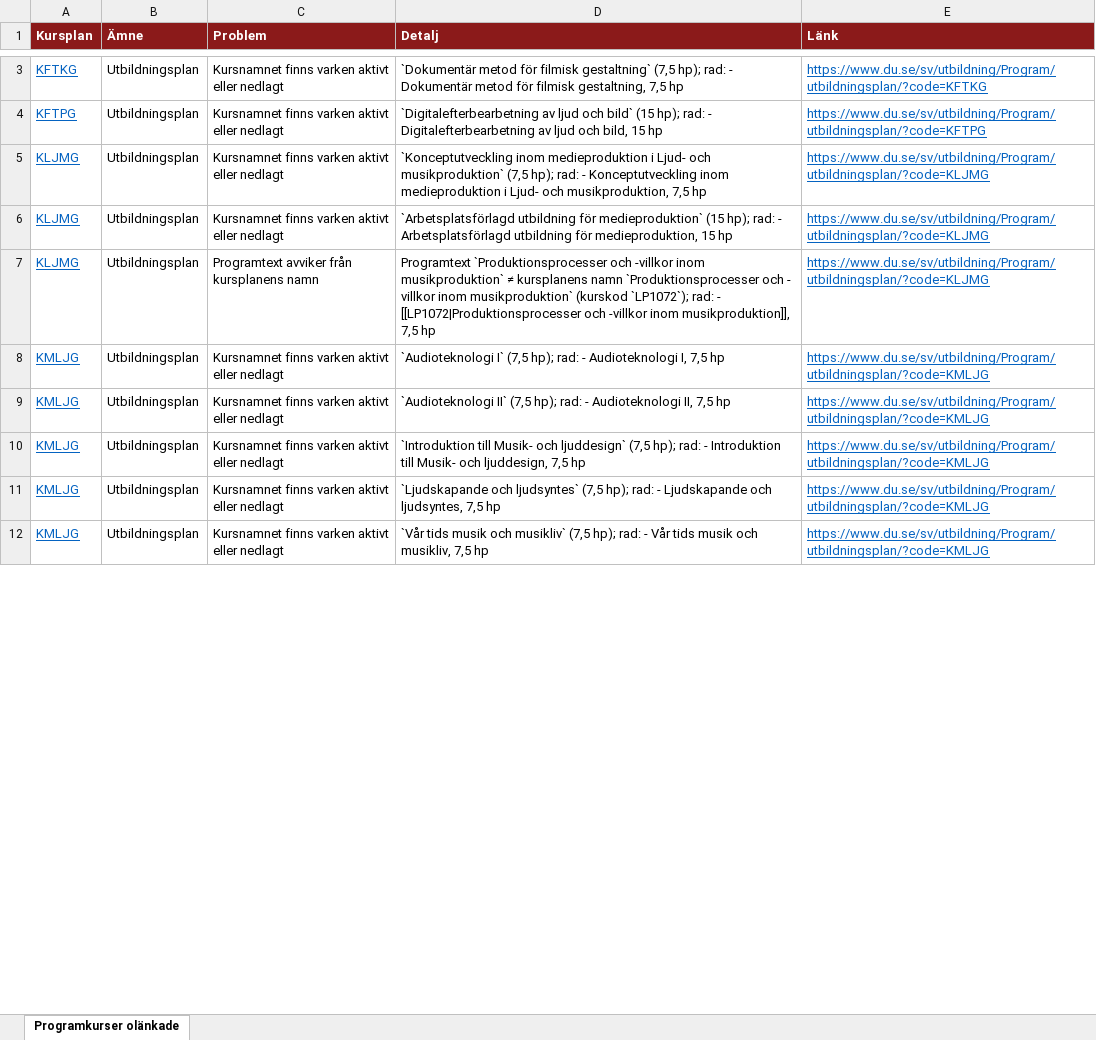
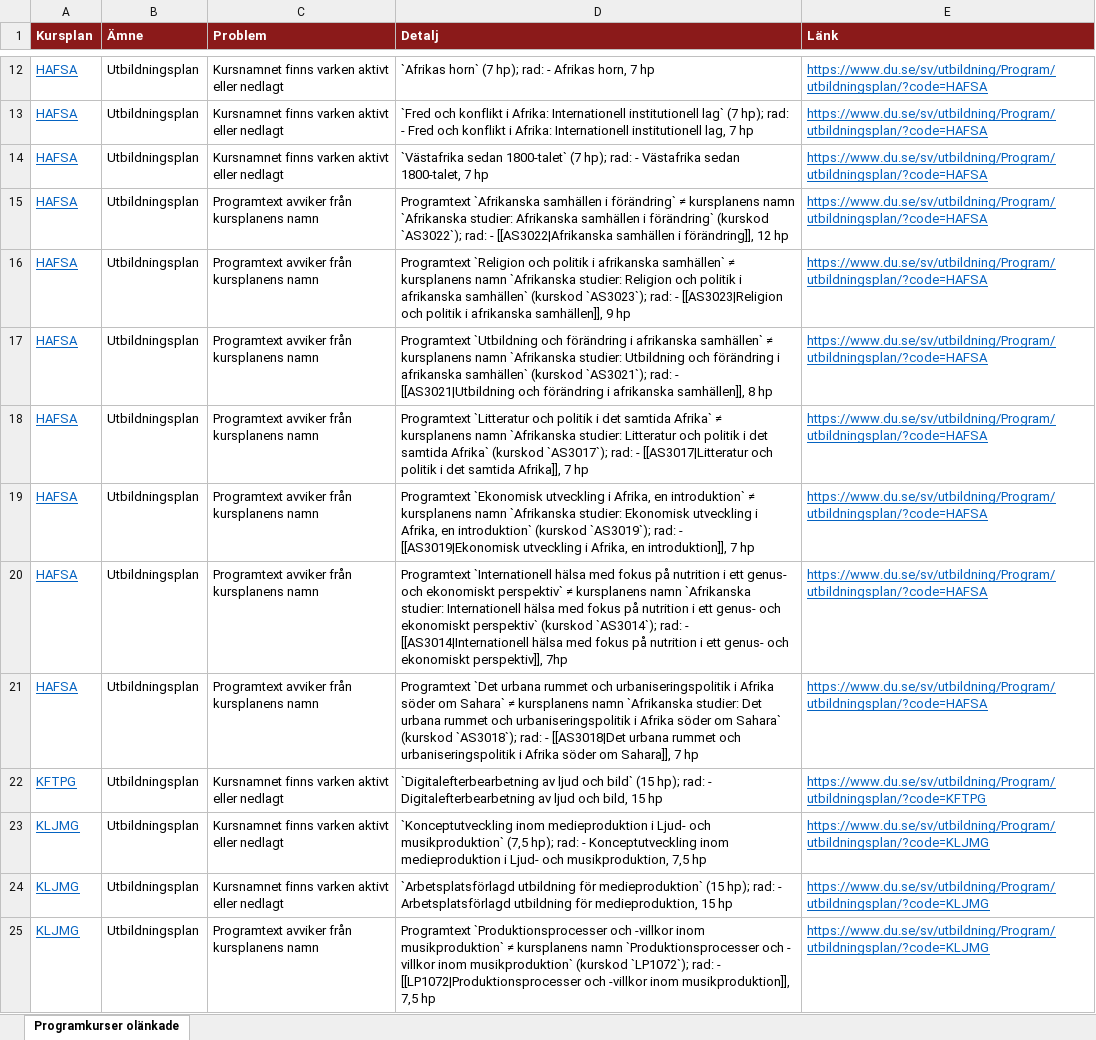
Before and after one commit to charlie-lindgren/dalarna-university, an Excel workbook: vault-dalarna-university/03 IKS/Analys/Programkurser olänkade.xlsx, sheet Programkurser olänkade, drawn as a sheet; only a part is shown, gaps mark what is left out; the shorter side is filled out with more unchanged rows; values as stored, in another font and other column widths than the file's, no borders; addresses are those after the commit; the diff covers the shown part only; the diff names each change by its address in the sheet, - before the commit and + after, or states it on an @@ line.

Commit message:
Update analysis Excel files with recent changes
- Modified "Programkurser olänkade.xlsx" to reflect updated data.
- Revised "Samstämighet svenska och engelska.xlsx" for consistency improvements.
- Corrected errors in "Stavfel och språkbruk.xlsx" to enhance clarity.
- Updated "Övrigt.xlsx" with additional relevant information.

```diff
--- a/vault-dalarna-university/03 IKS/Analys/Programkurser olänkade.xlsx (sheet Programkurser olänkade)
+++ b/vault-dalarna-university/03 IKS/Analys/Programkurser olänkade.xlsx (sheet Programkurser olänkade)
+row 12: HAFSA | Utbildningsplan | Kursnamnet finns varken aktivt eller nedlagt | `Afrikas horn` (7 hp); rad: - Afrikas horn, 7 hp | https://www.du.se/sv/utbildning/Program/utbildningsplan/?code=HAFSA
-A13 (Kursplan): KFTKG
+A13 (Kursplan): HAFSA
-D13 (Detalj): `Dokumentär metod för filmisk gestaltning` (7,5 hp); rad: - Dokumentär metod för filmisk gestaltning, 7,5 hp
+D13 (Detalj): `Fred och konflikt i Afrika: Internationell institutionell lag` (7 hp); rad: - Fred och konflikt i Afrika: Internationell institutionell lag, 7 hp
-E13 (Länk): https://www.du.se/sv/utbildning/Program/utbildningsplan/?code=KFTKG
+E13 (Länk): https://www.du.se/sv/utbildning/Program/utbildningsplan/?code=HAFSA
+row 14: HAFSA | Utbildningsplan | Kursnamnet finns varken aktivt eller nedlagt | `Västafrika sedan 1800-talet` (7 hp); rad: - Västafrika sedan 1800-talet, 7 hp | https://www.du.se/sv/utbildning/Program/utbildningsplan/?code=HAFSA
+row 15: HAFSA | Utbildningsplan | Programtext avviker från kursplanens namn | Programtext `Afrikanska samhällen i förändring` ≠ kursplanens namn `Afrikanska studier: Afrikanska samhällen i förändring` (kurskod `AS3022`); rad: - [[AS3022|Afrikanska samhällen i förändring]], 12 hp | https://www.du.se/sv/utbildning/Program/utbildningsplan/?code=HAFSA
+row 16: HAFSA | Utbildningsplan | Programtext avviker från kursplanens namn | Programtext `Religion och politik i afrikanska samhällen` ≠ kursplanens namn `Afrikanska studier: Religion och politik i afrikanska samhällen` (kurskod `AS3023`); rad: - [[AS3023|Religion och politik i afrikanska samhällen]], 9 hp | https://www.du.se/sv/utbildning/Program/utbildningsplan/?code=HAFSA
+row 17: HAFSA | Utbildningsplan | Programtext avviker från kursplanens namn | Programtext `Utbildning och förändring i afrikanska samhällen` ≠ kursplanens namn `Afrikanska studier: Utbildning och förändring i afrikanska samhällen` (kurskod `AS3021`); rad: - [[AS3021|Utbildning och förändring i afrikanska samhällen]], 8 hp | https://www.du.se/sv/utbildning/Program/utbildningsplan/?code=HAFSA
+row 18: HAFSA | Utbildningsplan | Programtext avviker från kursplanens namn | Programtext `Litteratur och politik i det samtida Afrika` ≠ kursplanens namn `Afrikanska studier: Litteratur och politik i det samtida Afrika` (kurskod `AS3017`); rad: - [[AS3017|Litteratur och politik i det samtida Afrika]], 7 hp | https://www.du.se/sv/utbildning/Program/utbildningsplan/?code=HAFSA
+row 19: HAFSA | Utbildningsplan | Programtext avviker från kursplanens namn | Programtext `Ekonomisk utveckling i Afrika, en introduktion` ≠ kursplanens namn `Afrikanska studier: Ekonomisk utveckling i Afrika, en introduktion` (kurskod `AS3019`); rad: - [[AS3019|Ekonomisk utveckling i Afrika, en introduktion]], 7 hp | https://www.du.se/sv/utbildning/Program/utbildningsplan/?code=HAFSA
+row 20: HAFSA | Utbildningsplan | Programtext avviker från kursplanens namn | Programtext `Internationell hälsa med fokus på nutrition i ett genus- och ekonomiskt perspektiv` ≠ kursplanens namn `Afrikanska studier: Internationell hälsa med fokus på nutrition i ett genus- och ekonomiskt perspektiv` (kurskod `AS3014`); rad: - [[AS3014|Internationell hälsa med fokus på nutrition i ett genus- och ekonomiskt perspektiv]], 7hp | https://www.du.se/sv/utbildning/Program/utbildningsplan/?code=HAFSA
+row 21: HAFSA | Utbildningsplan | Programtext avviker från kursplanens namn | Programtext `Det urbana rummet och urbaniseringspolitik i Afrika söder om Sahara` ≠ kursplanens namn `Afrikanska studier: Det urbana rummet och urbaniseringspolitik i Afrika söder om Sahara` (kurskod `AS3018`); rad: - [[AS3018|Det urbana rummet och urbaniseringspolitik i Afrika söder om Sahara]], 7 hp | https://www.du.se/sv/utbildning/Program/utbildningsplan/?code=HAFSA
```
Also changed, not shown: 10 added rows, 15 removed rows and 3 edited cells elsewhere in this sheet, vault-dalarna-university/01 IIT/Analys/Betygsrapportering.xlsx, vault-dalarna-university/01 IIT/Analys/Betygsskalor.xlsx, 52 other files.
